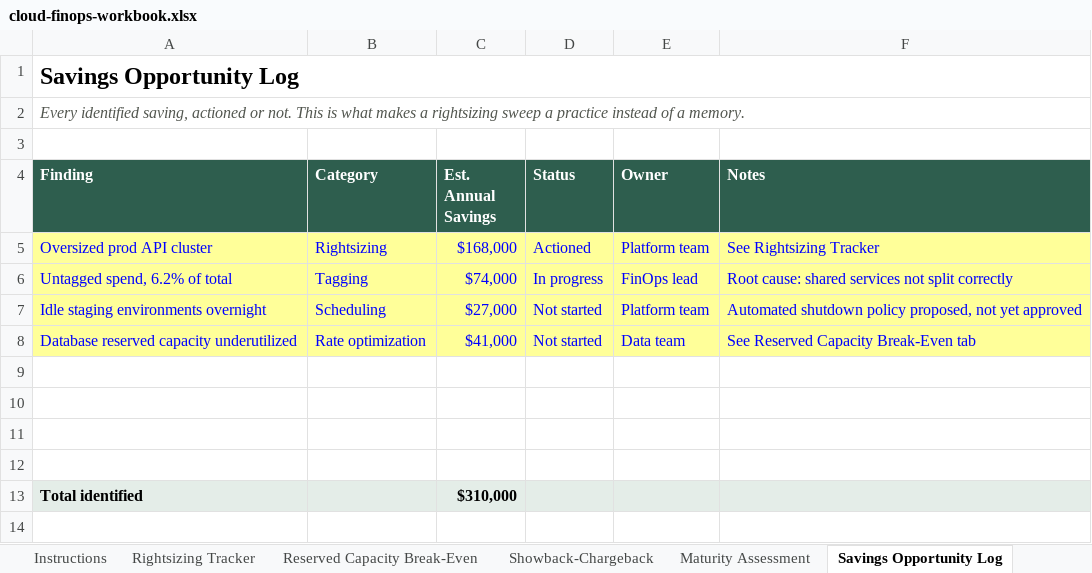
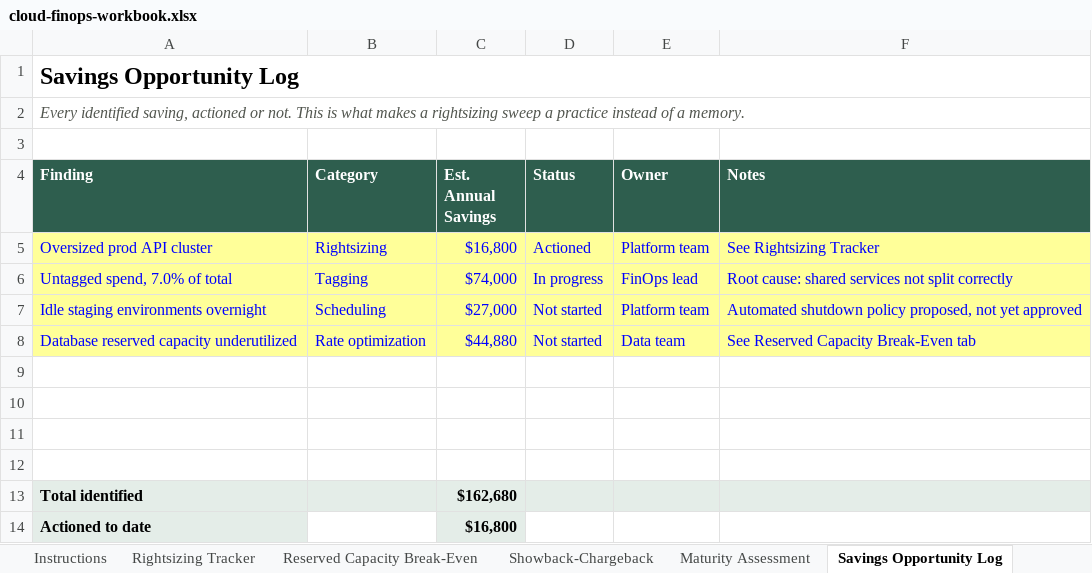
Before and after one commit to forbes-km/cto-toolkit, an Excel workbook: tools/cloud-cost-management/cloud-finops-workbook.xlsx, sheet Savings Opportunity Log, drawn as a sheet; values as stored, in another font and other column widths than the file's, no borders; the diff names each change by its address in the sheet, - before the commit and + after, or states it on an @@ line.

```diff
--- a/tools/cloud-cost-management/cloud-finops-workbook.xlsx (sheet Savings Opportunity Log)
+++ b/tools/cloud-cost-management/cloud-finops-workbook.xlsx (sheet Savings Opportunity Log)
-C5 (Est. Annual Savings): $168,000
+C5 (Est. Annual Savings): $16,800
-A6 (Finding): Untagged spend, 6.2% of total
+A6 (Finding): Untagged spend, 7.0% of total
-C8 (Est. Annual Savings): $41,000
+C8 (Est. Annual Savings): $44,880
-C13 (Est. Annual Savings): $310,000
+C13 (Est. Annual Savings): $162,680
+row 14: Actioned to date |  | $16,800
```
Also changed, not shown: sheet Rightsizing Tracker, sheet Maturity Assessment, formulas that keep their value, tools/apm-portfolio-map/technical-debt-risk-apm-simulator.xlsx, tools/ma-diligence-kit/technology-dd-scoring-workbook-preview.xlsx, 16 other files.
